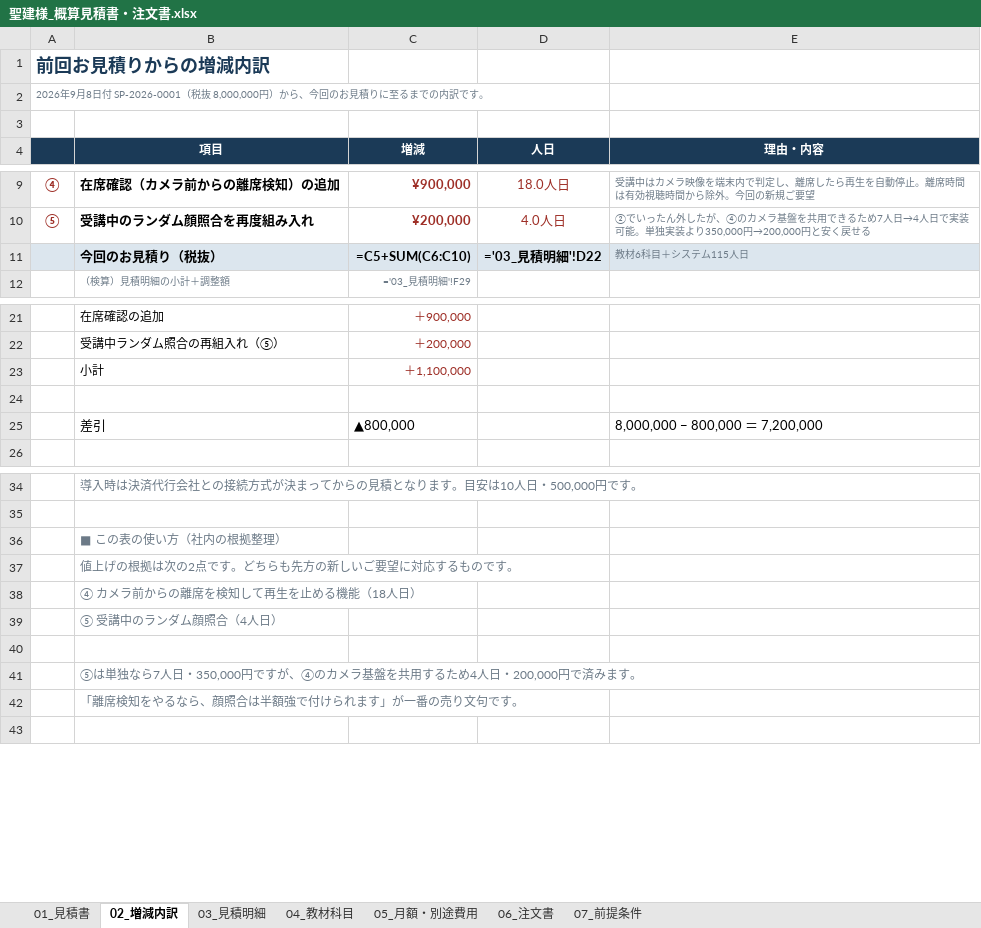
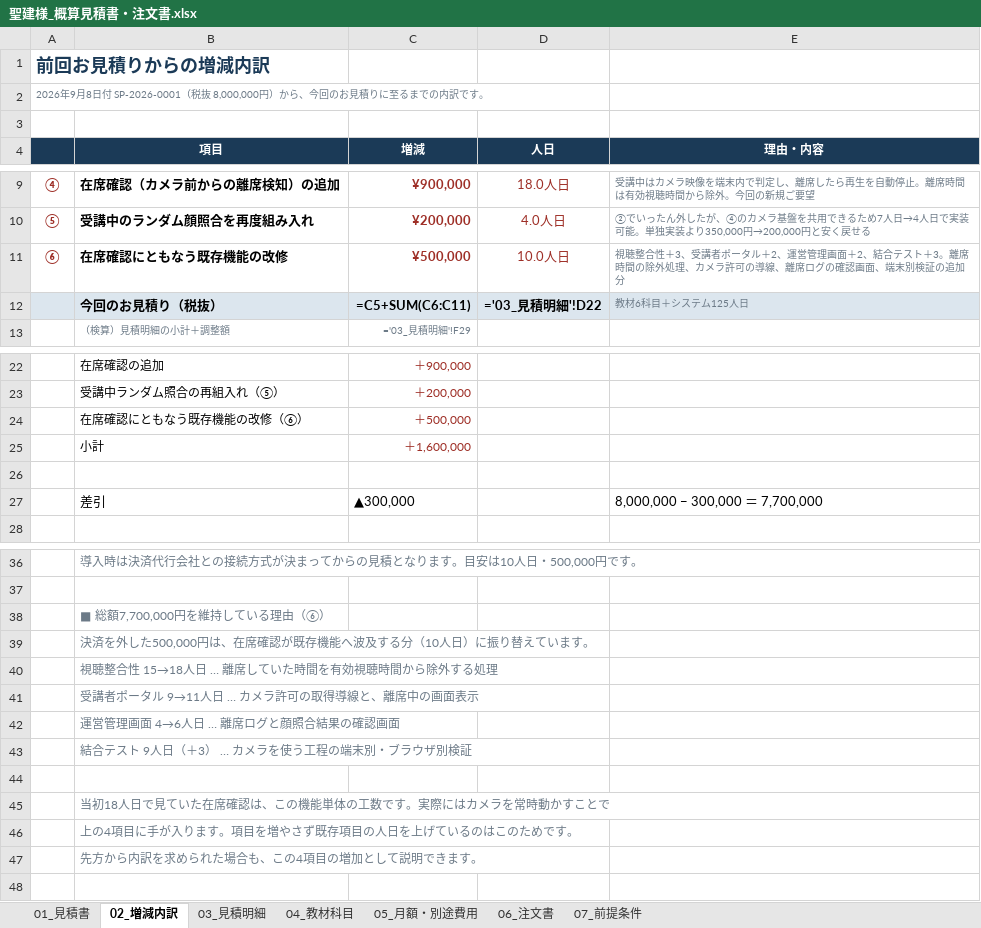
Before and after one commit to fujiwara-superior/-, an Excel workbook: quote/聖建様_概算見積書・注文書.xlsx, sheet 02_増減内訳, drawn as a sheet; only a part is shown, gaps mark what is left out; values as stored, in another font and other column widths than the file's, no borders; formulas without a stored value are shown as written; addresses are those after the commit; the diff names each change by its address in the sheet, - before the commit and + after, or states it on an @@ line.

```diff
--- a/quote/聖建様_概算見積書・注文書.xlsx (sheet 02_増減内訳)
+++ b/quote/聖建様_概算見積書・注文書.xlsx (sheet 02_増減内訳)
+row 11: ⑥ | 在席確認にともなう既存機能の改修 | ¥500,000 | 10.0人日 | 視聴整合性＋3、受講者ポータル＋2、運営管理画面＋2、結合テスト＋3。離席時間の除外処理、カメラ許可の導線、離席ログの確認画面、端末別検証の追加分
-C12 (増減): =C5+SUM(C6:C10)
+C12 (増減): =C5+SUM(C6:C11)
-E12 (理由・内容): 教材6科目＋システム115人日
+E12 (理由・内容): 教材6科目＋システム125人日
+row 24:  | 在席確認にともなう既存機能の改修（⑥） | ＋500,000
-C25 (増減): ＋1,100,000
+C25 (増減): ＋1,600,000
-C27 (増減): ▲800,000
+C27 (増減): ▲300,000
-E27 (理由・内容): 8,000,000 − 800,000 ＝ 7,200,000
+E27 (理由・内容): 8,000,000 − 300,000 ＝ 7,700,000
-B38 (項目): ■ この表の使い方（社内の根拠整理）
+B38 (項目): ■ 総額7,700,000円を維持している理由（⑥）
-B39 (項目): 値上げの根拠は次の2点です。どちらも先方の新しいご要望に対応するものです。
+B39 (項目): 決済を外した500,000円は、在席確認が既存機能へ波及する分（10人日）に振り替えています。
-B40 (項目): ④ カメラ前からの離席を検知して再生を止める機能（18人日）
+B40 (項目): 視聴整合性 15→18人日 … 離席していた時間を有効視聴時間から除外する処理
-B41 (項目): ⑤ 受講中のランダム顔照合（4人日）
+B41 (項目): 受講者ポータル 9→11人日 … カメラ許可の取得導線と、離席中の画面表示
+row 42:  | 運営管理画面 4→6人日 … 離席ログと顔照合結果の確認画面
+row 43:  | 結合テスト 9人日（＋3） … カメラを使う工程の端末別・ブラウザ別検証
-B45 (項目): ⑤は単独なら7人日・350,000円ですが、④のカメラ基盤を共用するため4人日・200,000円で済みます。
+B45 (項目): 当初18人日で見ていた在席確認は、この機能単体の工数です。実際にはカメラを常時動かすことで
-B46 (項目): 「離席検知をやるなら、顔照合は半額強で付けられます」が一番の売り文句です。
+B46 (項目): 上の4項目に手が入ります。項目を増やさず既存項目の人日を上げているのはこのためです。
+row 47:  | 先方から内訳を求められた場合も、この4項目の増加として説明できます。
```
Also changed, not shown: sheet 03_見積明細, 7 other files.
